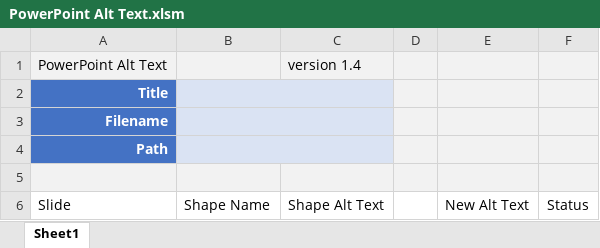
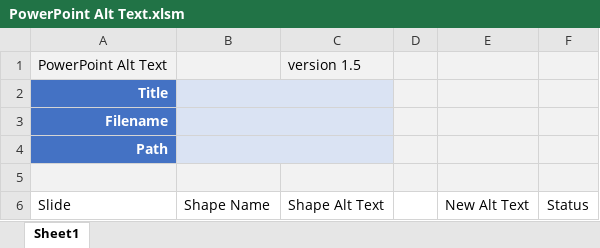
Before and after one commit to samnseir/PowerPoint-AltText, an Excel workbook: PowerPoint Alt Text.xlsm, sheet Sheet1, drawn as a sheet; values as stored, in another font and other column widths than the file's, no borders; charts and pictures and conditional formats and table styles not drawn; the diff names each change by its address in the sheet, - before the commit and + after, or states it on an @@ line.

Commit message:
v1.5 - Shape Names are clickable

```diff
--- a/PowerPoint Alt Text.xlsm (sheet Sheet1)
+++ b/PowerPoint Alt Text.xlsm (sheet Sheet1)
-C1: version 1.4
+C1: version 1.5
```
Also changed, not shown: charts or pictures.
